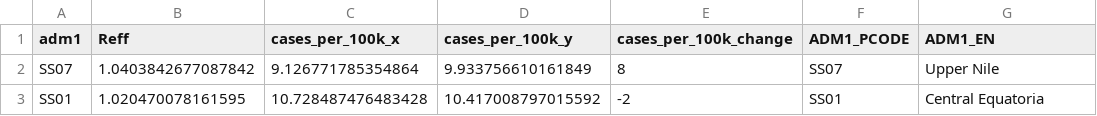
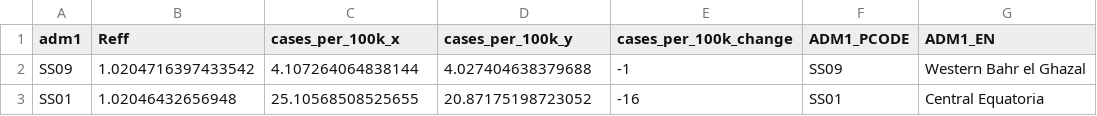
Before and after one commit to OCHA-DAP/pa-COVID-model-reports, a CSV file: Outputs/SSD/ADM1_ranking.csv, drawn as a sheet.

```diff
--- a/Outputs/SSD/ADM1_ranking.csv
+++ b/Outputs/SSD/ADM1_ranking.csv
@@ -1,3 +1,3 @@
 adm1,Reff,cases_per_100k_x,cases_per_100k_y,cases_per_100k_change,ADM1_PCODE,ADM1_EN
-SS07,1.0403842677087842,9.126771785354864,9.933756610161849,8,SS07,Upper Nile
-SS01,1.020470078161595,10.728487476483428,10.417008797015592,-2,SS01,Central Equatoria
+SS09,1.0204716397433542,4.107264064838144,4.027404638379688,-1,SS09,Western Bahr el Ghazal
+SS01,1.02046432656948,25.10568508525655,20.87175198723052,-16,SS01,Central Equatoria
```
Also changed, not shown: Outputs/AFG/ADM1_ranking.csv, Outputs/COD/ADM1_ranking.csv, 24 other files.
